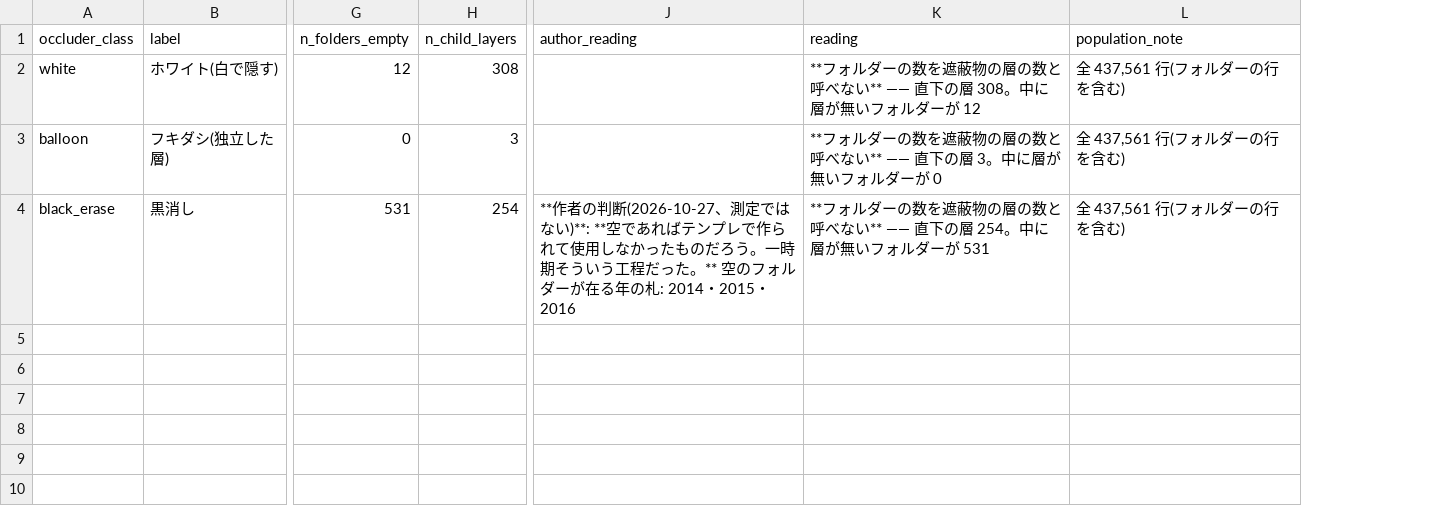
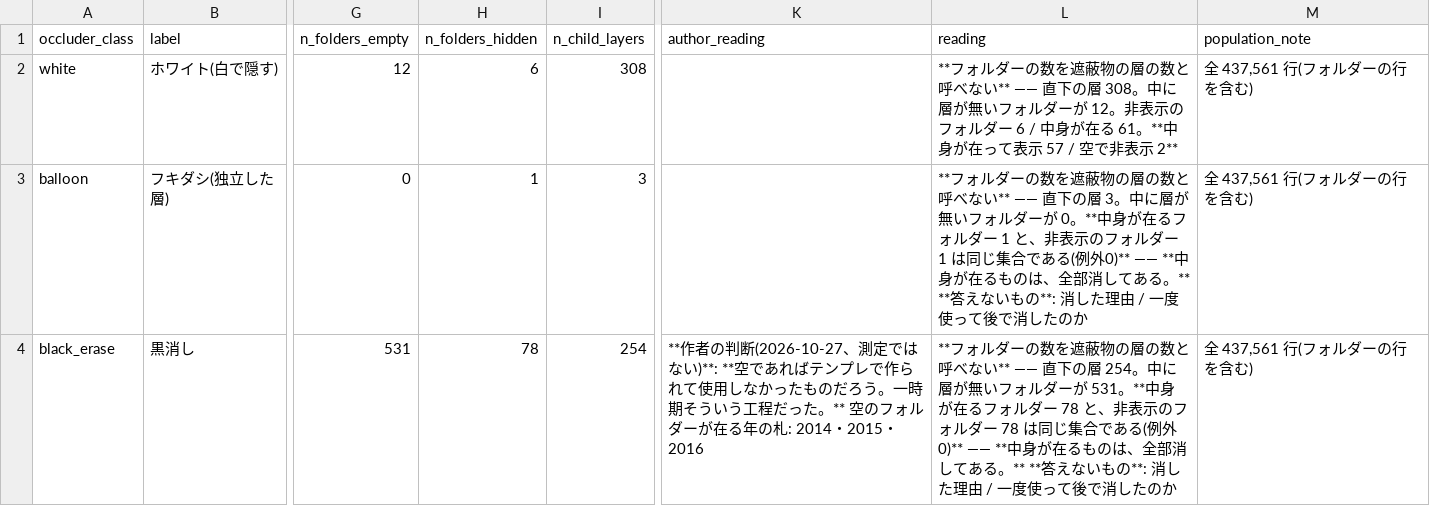
Before and after one commit to kuromook/gen_lineart, a CSV file: census/occluder_folder_contents.csv, drawn as a sheet; only a part is shown, gaps mark what is left out; addresses are those after the commit; the diff names each change by its address in the sheet, - before the commit and + after, or states it on an @@ line.

```diff
--- a/census/occluder_folder_contents.csv
+++ b/census/occluder_folder_contents.csv
+column H (n_folders_hidden), rows 2-4: 6 | 1 | 78
-L2 (reading): …ーが 12
+L2 (reading): …ーが 12。非表示のフォルダー 6 / 中身が在る 61。**中身が在って表示 57 / 空で非表示 2**
-L3 (reading): …ーが 0
+L3 (reading): …ーが 0。**中身が在るフォルダー 1 と、非表示のフォルダー 1 は同じ集合である(例外0)** —— **中身が在るものは、全部消してある。** **答えないもの**: 消した理由 / 一度使って後で消したのか
-L4 (reading): …ーが 531
+L4 (reading): …ーが 531。**中身が在るフォルダー 78 と、非表示のフォルダー 78 は同じ集合である(例外0)** —— **中身が在るものは、全部消してある。** **答えないもの**: 消した理由 / 一度使って後で消したのか
```
Also changed, not shown: census/caveats.csv, census/occluder_front_position.csv, 2 other files.
